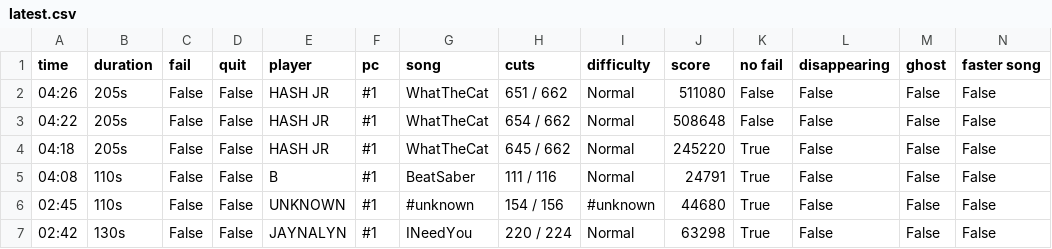
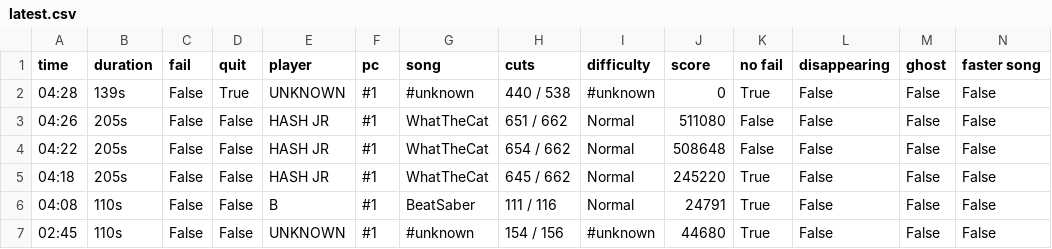
Before and after one commit to budidino/multiverse, a CSV file: latest.csv, drawn as a sheet; only a part is shown; the shorter side is filled out with more unchanged rows.

```diff
--- a/latest.csv
+++ b/latest.csv
@@ -1,2 +1,3 @@
 time, duration, fail, quit, player, pc, song, cuts, difficulty, score, no fail, disappearing, ghost, faster song
+04:28, 139s, False, True, UNKNOWN, #1, #unknown, 440 / 538, #unknown, 0, True, False, False, False
 04:26, 205s, False, False, HASH JR, #1, WhatTheCat, 651 / 662, Normal, 511080, False, False, False, False
```
Also changed, not shown: 2 other files.
